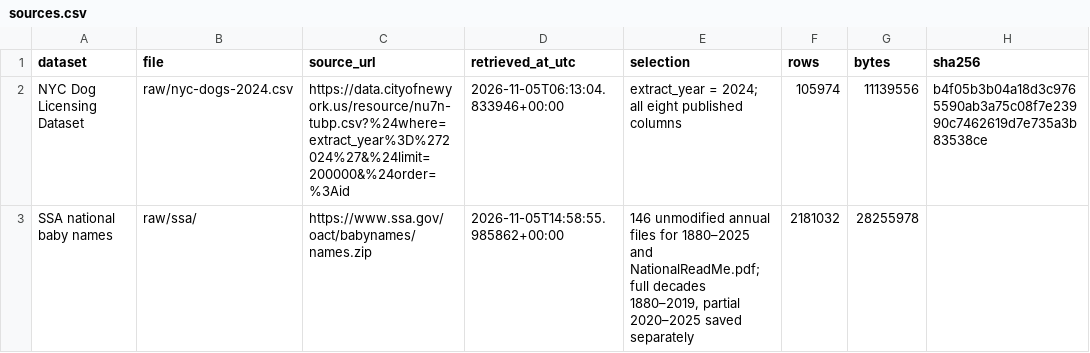
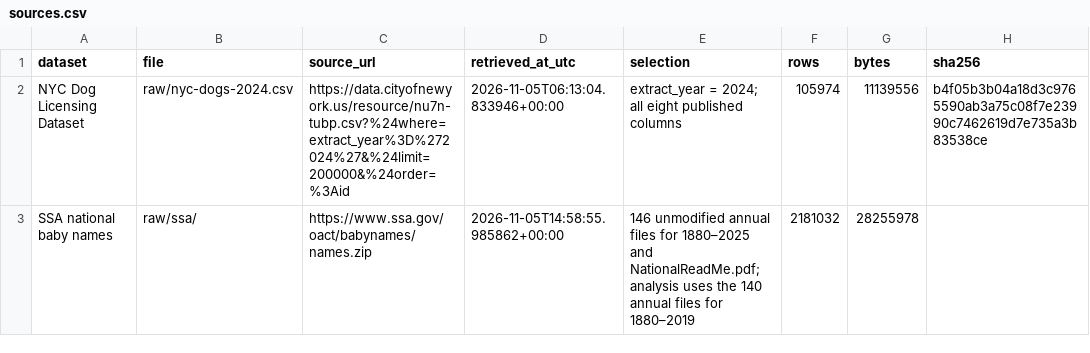
Before and after one commit to Barkonomics-DataWrangling/barkonomics-pet-names, a CSV file: data/sources.csv, drawn as a sheet.

Commit message:
data: limit baby-name preparation to complete decades
Read 1880–2019 directly and remove partial-period classification, output and documentation. The notebook renders successfully and all three complete-decade outputs match the preceding commit byte for byte.

Refs: #1
Spike: dog-baby-name-data

```diff
--- a/data/sources.csv
+++ b/data/sources.csv
@@ -2,2 +2,2 @@ dataset,file,source_url,retrieved_at_utc,selection,rows,bytes,sha256
 NYC Dog Licensing Dataset,raw/nyc-dogs-2024.csv,https://data.cityofnewyork.us/resource/nu7n-tubp.csv?%24where=extract_year%3D%272024%27&%24limit=200000&%24order=%3Aid,2026-11-05T06:13:04.833946+00:00,extract_year = 2024; all eight published columns,105974,11139556,b4f05b3b04a18d3c9765590ab3a75c08f7e23990c7462619d7e735a3b83538ce
-SSA national baby names,raw/ssa/,https://www.ssa.gov/oact/babynames/names.zip,2026-11-05T14:58:55.985862+00:00,"146 unmodified annual files for 1880–2025 and NationalReadMe.pdf; full decades 1880–2019, partial 2020–2025 saved separately",2181032,28255978,
+SSA national baby names,raw/ssa/,https://www.ssa.gov/oact/babynames/names.zip,2026-11-05T14:58:55.985862+00:00,"146 unmodified annual files for 1880–2025 and NationalReadMe.pdf; analysis uses the 140 annual files for 1880–2019",2181032,28255978,
```
Also changed, not shown: 7 other files.
